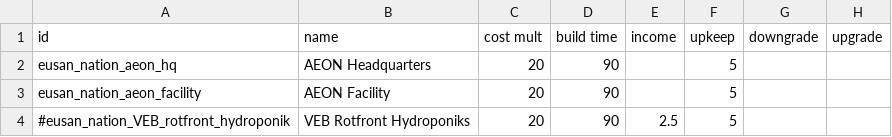
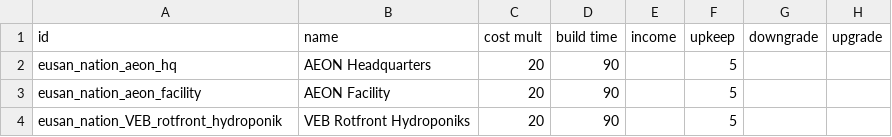
Before and after one commit to naslee2/SignalisMod, a CSV file: data/campaign/industries.csv, drawn as a sheet; only a part is shown; the diff names each change by its address in the sheet, - before the commit and + after, or states it on an @@ line.

```diff
--- a/data/campaign/industries.csv
+++ b/data/campaign/industries.csv
-A4 (id): #eusan_nation_VEB_rotfront_hydroponik
+A4 (id): eusan_nation_VEB_rotfront_hydroponik
-E4 (income): 2.5
+E4 (income): (empty)
```
Also changed, not shown: 5 other files.
